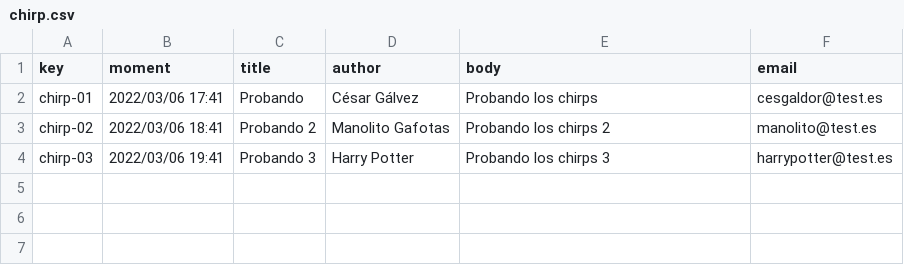
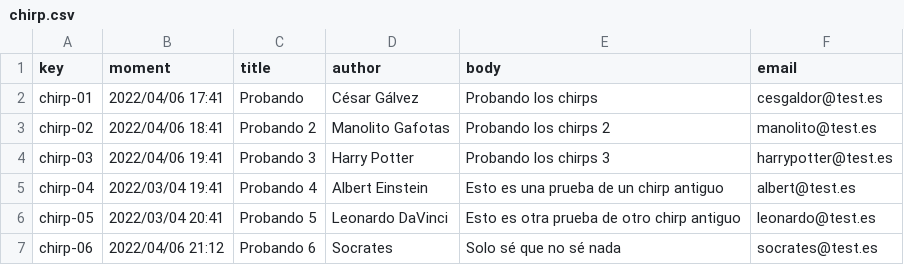
Before and after one commit to cesargaldor/Acme-Toolkits-E5.03, a CSV file: src/main/webapp/WEB-INF/resources/sample-data/chirp.csv, drawn as a sheet.

Commit message:
Ahora los chirps los pueden listar todos los roles

```diff
--- a/src/main/webapp/WEB-INF/resources/sample-data/chirp.csv
+++ b/src/main/webapp/WEB-INF/resources/sample-data/chirp.csv
@@ -1,4 +1,7 @@
 key,moment,title,author,body,email
-chirp-01,2022/03/06 17:41,Probando,César Gálvez,Probando los chirps,cesgaldor@test.es
-chirp-02,2022/03/06 18:41,Probando 2,Manolito Gafotas,Probando los chirps 2,manolito@test.es
-chirp-03,2022/03/06 19:41,Probando 3,Harry Potter,Probando los chirps 3,harrypotter@test.es
+chirp-01,2022/04/06 17:41,Probando,César Gálvez,Probando los chirps,cesgaldor@test.es
+chirp-02,2022/04/06 18:41,Probando 2,Manolito Gafotas,Probando los chirps 2,manolito@test.es
+chirp-03,2022/04/06 19:41,Probando 3,Harry Potter,Probando los chirps 3,harrypotter@test.es
+chirp-04,2022/03/04 19:41,Probando 4,Albert Einstein,Esto es una prueba de un chirp antiguo,albert@test.es
+chirp-05,2022/03/04 20:41,Probando 5,Leonardo DaVinci,Esto es otra prueba de otro chirp antiguo,leonardo@test.es
+chirp-06,2022/04/06 21:12,Probando 6,Socrates,Solo sé que no sé nada,socrates@test.es
```
Also changed, not shown: 12 other files.
